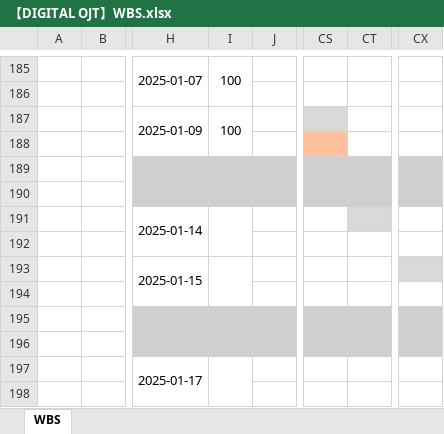
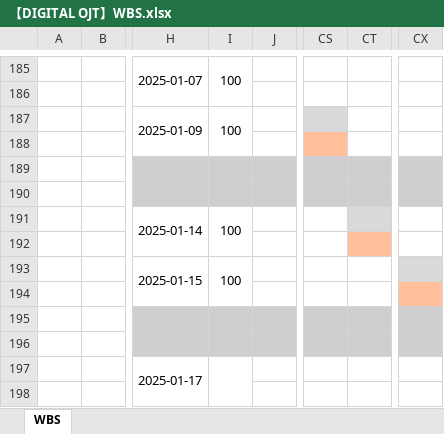
Before and after one commit to HarukaMatano/digital-ojt-development-cause-DroneInventorySystem, an Excel workbook: docs/【DIGITAL OJT】WBS.xlsx, sheet WBS, drawn as a sheet; only a part is shown, gaps mark what is left out; values as stored, in another font and other column widths than the file's, no borders; conditional formats not drawn; the diff names each change by its address in the sheet, - before the commit and + after, or states it on an @@ line.

```diff
--- a/docs/【DIGITAL OJT】WBS.xlsx (sheet WBS)
+++ b/docs/【DIGITAL OJT】WBS.xlsx (sheet WBS)
-I191: (empty)
+I191: 100
-CT192 fill: none
+CT192 fill: #FFC09B
-I193: (empty)
+I193: 100
-CX194 fill: none
+CX194 fill: #FFC09B
```
Also changed, not shown: 6 other files.
